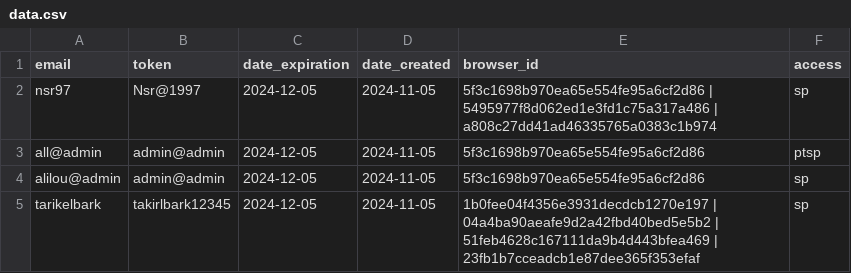
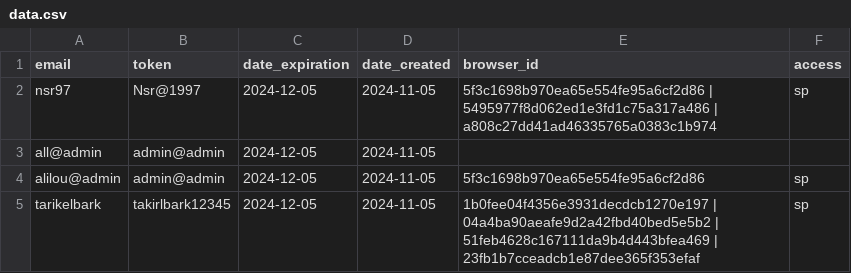
Before and after one commit to zero1-boop/zero, a CSV file: data.csv, drawn as a sheet.

Commit message:
Update data.csv

```diff
--- a/data.csv
+++ b/data.csv
@@ -2,3 +2,3 @@ email,token,date_expiration,date_created,browser_id,access
 nsr97,Nsr@1997,2024-12-05,2024-11-05,5f3c1698b970ea65e554fe95a6cf2d86 | 5495977f8d062ed1e3fd1c75a317a486 | a808c27dd41ad46335765a0383c1b974,sp
-all@admin,admin@admin,2024-12-05,2024-11-05,5f3c1698b970ea65e554fe95a6cf2d86,ptsp
+all@admin,admin@admin,2024-12-05,2024-11-05,
 alilou@admin,admin@admin,2024-12-05,2024-11-05,5f3c1698b970ea65e554fe95a6cf2d86,sp
```
